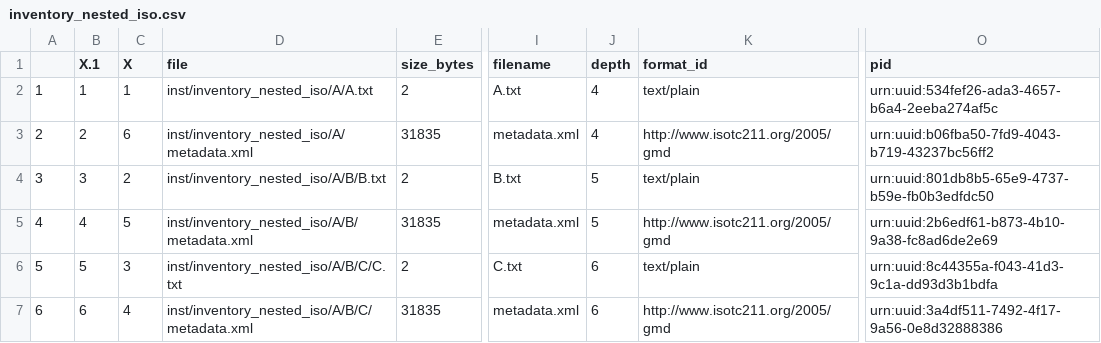
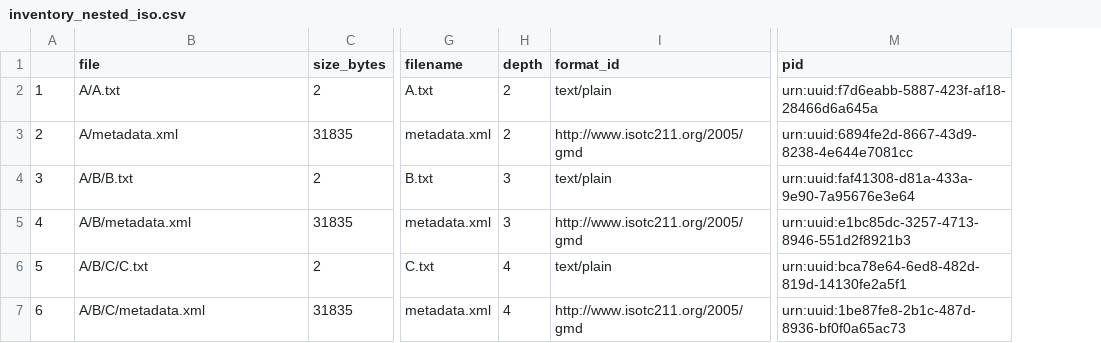
Before and after one commit to NCEAS/arcticdatautils, a CSV file: inst/inventory_nested_iso/inventory_nested_iso.csv, drawn as a sheet; only a part is shown, gaps mark what is left out; removed rows and columns are numbered as before the commit, all else as after; the diff names each change by its address in the sheet, - before the commit and + after, or states it on an @@ line.

Commit message:
Add updated package testing scripts and data

```diff
--- a/inst/inventory_nested_iso/inventory_nested_iso.csv
+++ b/inst/inventory_nested_iso/inventory_nested_iso.csv
-column B (X.1), rows 2-7: 1 | 2 | 3 | 4 | 5 | 6
-column C (X), rows 2-7: 1 | 6 | 2 | 5 | 3 | 4
-B2 (file): inst/inventory_nested_iso/A/A.txt
+B2 (file): A/A.txt
-H2:H3 (depth): 4
+H2:H3 (depth): 2
-M2 (pid): urn:uuid:534fef26-ada3-4657-b6a4-2eeba274af5c
+M2 (pid): urn:uuid:f7d6eabb-5887-423f-af18-28466d6a645a
-B3 (file): inst/inventory_nested_iso/A/metadata.xml
+B3 (file): A/metadata.xml
-M3 (pid): urn:uuid:b06fba50-7fd9-4043-b719-43237bc56ff2
+M3 (pid): urn:uuid:6894fe2d-8667-43d9-8238-4e644e7081cc
-B4 (file): inst/inventory_nested_iso/A/B/B.txt
+B4 (file): A/B/B.txt
-H4:H5 (depth): 5
+H4:H5 (depth): 3
-M4 (pid): urn:uuid:801db8b5-65e9-4737-b59e-fb0b3edfdc50
+M4 (pid): urn:uuid:faf41308-d81a-433a-9e90-7a95676e3e64
-B5 (file): inst/inventory_nested_iso/A/B/metadata.xml
+B5 (file): A/B/metadata.xml
-M5 (pid): urn:uuid:2b6edf61-b873-4b10-9a38-fc8ad6de2e69
+M5 (pid): urn:uuid:e1bc85dc-3257-4713-8946-551d2f8921b3
-B6 (file): inst/inventory_nested_iso/A/B/C/C.txt
+B6 (file): A/B/C/C.txt
-H6:H7 (depth): 6
+H6:H7 (depth): 4
-M6 (pid): urn:uuid:8c44355a-f043-41d3-9c1a-dd93d3b1bdfa
+M6 (pid): urn:uuid:bca78e64-6ed8-482d-819d-14130fe2a5f1
-B7 (file): inst/inventory_nested_iso/A/B/C/metadata.xml
+B7 (file): A/B/C/metadata.xml
-M7 (pid): urn:uuid:3a4df511-7492-4f17-9a56-0e8d32888386
+M7 (pid): urn:uuid:1be87fe8-2b1c-487d-8936-bf0f0a65ac73
```
Also changed, not shown: 3 other files.
